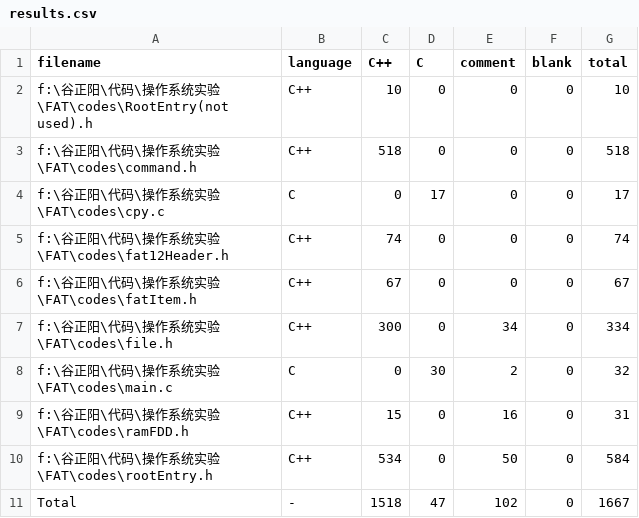
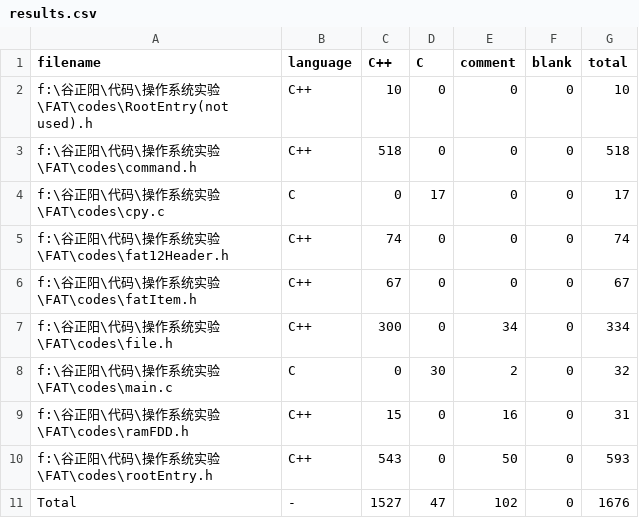
Before and after one commit to guzhegnyang/operating_system_experiment, a CSV file: FAT/codes/.VSCodeCounter/results.csv, drawn as a sheet.

Commit message:
count

```diff
--- a/FAT/codes/.VSCodeCounter/results.csv
+++ b/FAT/codes/.VSCodeCounter/results.csv
@@ -9,3 +9,3 @@ f:\谷正阳\代码\操作系统实验\FAT\codes\main.c, C, 0, 30, 2, 0, 32
 f:\谷正阳\代码\操作系统实验\FAT\codes\ramFDD.h, C++, 15, 0, 16, 0, 31
-f:\谷正阳\代码\操作系统实验\FAT\codes\rootEntry.h, C++, 534, 0, 50, 0, 584
-Total, -, 1518, 47, 102, 0, 1667
+f:\谷正阳\代码\操作系统实验\FAT\codes\rootEntry.h, C++, 543, 0, 50, 0, 593
+Total, -, 1527, 47, 102, 0, 1676
```
Also changed, not shown: 3 other files.
